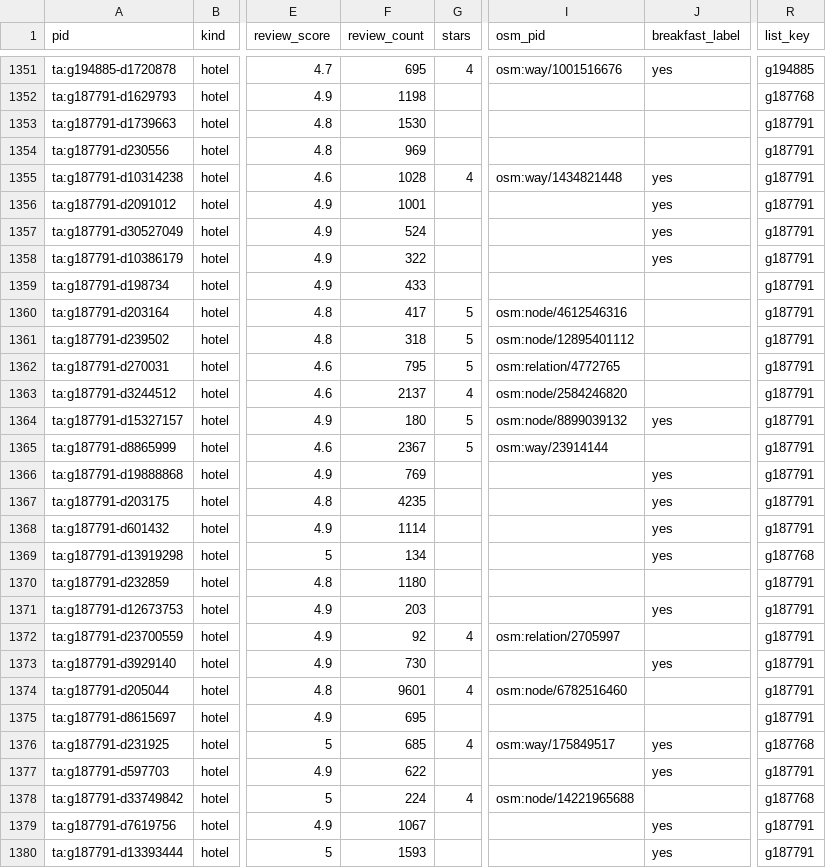
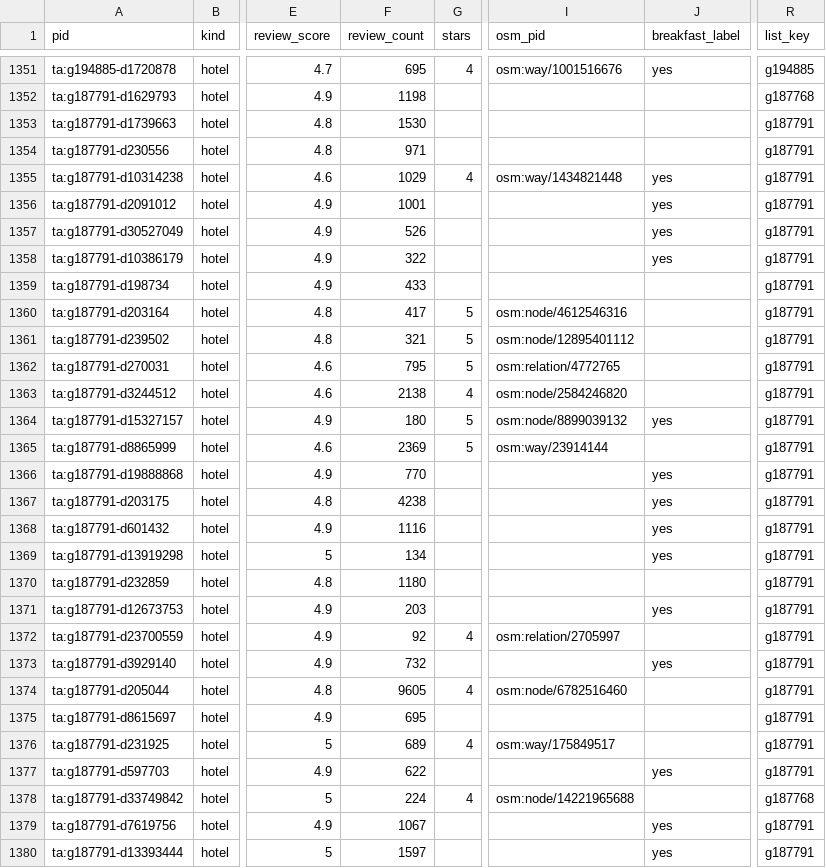
Before and after one commit to ChambaPie/hotel-price-scraper, a CSV file: data/watchlist.csv, drawn as a sheet; only a part is shown, gaps mark what is left out; the diff covers the shown part only; the diff names each change by its address in the sheet, - before the commit and + after, or states it on an @@ line.

```diff
--- a/data/watchlist.csv
+++ b/data/watchlist.csv
-F1354 (review_count): 969
+F1354 (review_count): 971
-F1355 (review_count): 1028
+F1355 (review_count): 1029
-F1357 (review_count): 524
+F1357 (review_count): 526
-F1361 (review_count): 318
+F1361 (review_count): 321
-F1363 (review_count): 2137
+F1363 (review_count): 2138
-F1365 (review_count): 2367
+F1365 (review_count): 2369
-F1366 (review_count): 769
+F1366 (review_count): 770
-F1367 (review_count): 4235
+F1367 (review_count): 4238
-F1368 (review_count): 1114
+F1368 (review_count): 1116
-R1369 (list_key): g187768
+R1369 (list_key): g187791
-F1373 (review_count): 730
+F1373 (review_count): 732
-F1374 (review_count): 9601
+F1374 (review_count): 9605
-F1376 (review_count): 685
+F1376 (review_count): 689
-J1376 (breakfast_label): yes
+J1376 (breakfast_label): (empty)
-R1376 (list_key): g187768
+R1376 (list_key): g187791
-F1380 (review_count): 1593
+F1380 (review_count): 1597
```
Also changed, not shown: 55 edited cells elsewhere in this file, 3 other files.
